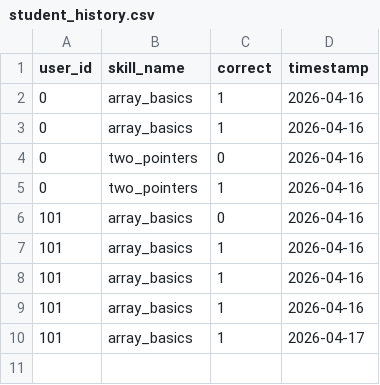
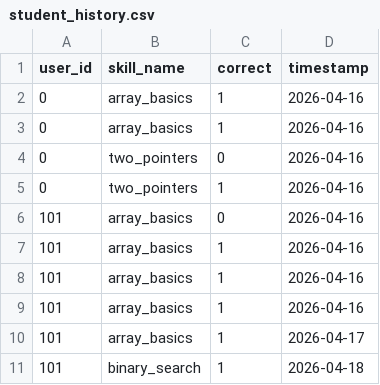
Before and after one commit to ushashwat909/LEARNIFYfinal, a CSV file: backend/student_history.csv, drawn as a sheet.

```diff
--- a/backend/student_history.csv
+++ b/backend/student_history.csv
@@ -10 +10,2 @@ user_id,skill_name,correct,timestamp
 101,array_basics,1,2026-04-17
+101,binary_search,1,2026-04-18
```
Also changed, not shown: 2 other files.
